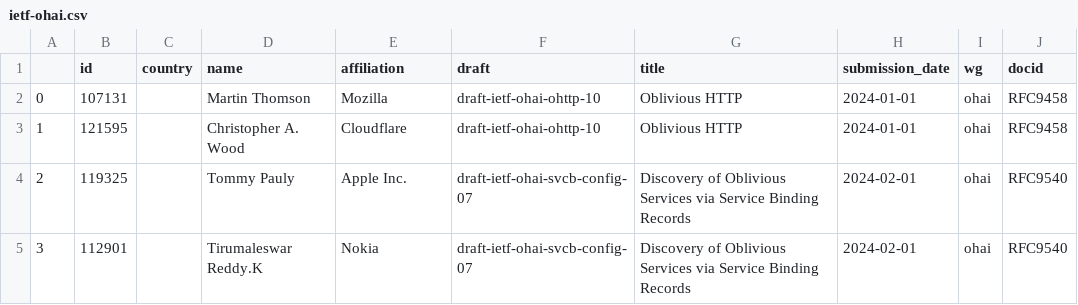
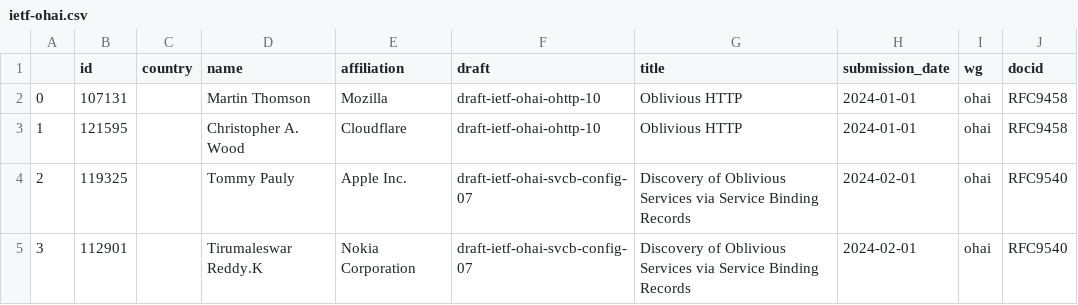
Before and after one commit to u451f/almanac.article19.org, a CSV file: assets/data/dashboard/authorship/ietf-ohai.csv, drawn as a sheet.

```diff
--- a/assets/data/dashboard/authorship/ietf-ohai.csv
+++ b/assets/data/dashboard/authorship/ietf-ohai.csv
@@ -4,2 +4,2 @@
 2,119325,,Tommy Pauly,Apple Inc.,draft-ietf-ohai-svcb-config-07,Discovery of Oblivious Services via Service Binding Records,2024-02-01,ohai,RFC9540
-3,112901,,Tirumaleswar Reddy.K,Nokia,draft-ietf-ohai-svcb-config-07,Discovery of Oblivious Services via Service Binding Records,2024-02-01,ohai,RFC9540
+3,112901,,Tirumaleswar Reddy.K,Nokia Corporation,draft-ietf-ohai-svcb-config-07,Discovery of Oblivious Services via Service Binding Records,2024-02-01,ohai,RFC9540
```
Also changed, not shown: assets/data/dashboard/authorship/ietf-add.csv, assets/data/dashboard/authorship/ietf-detnet.csv, 11 other files.
